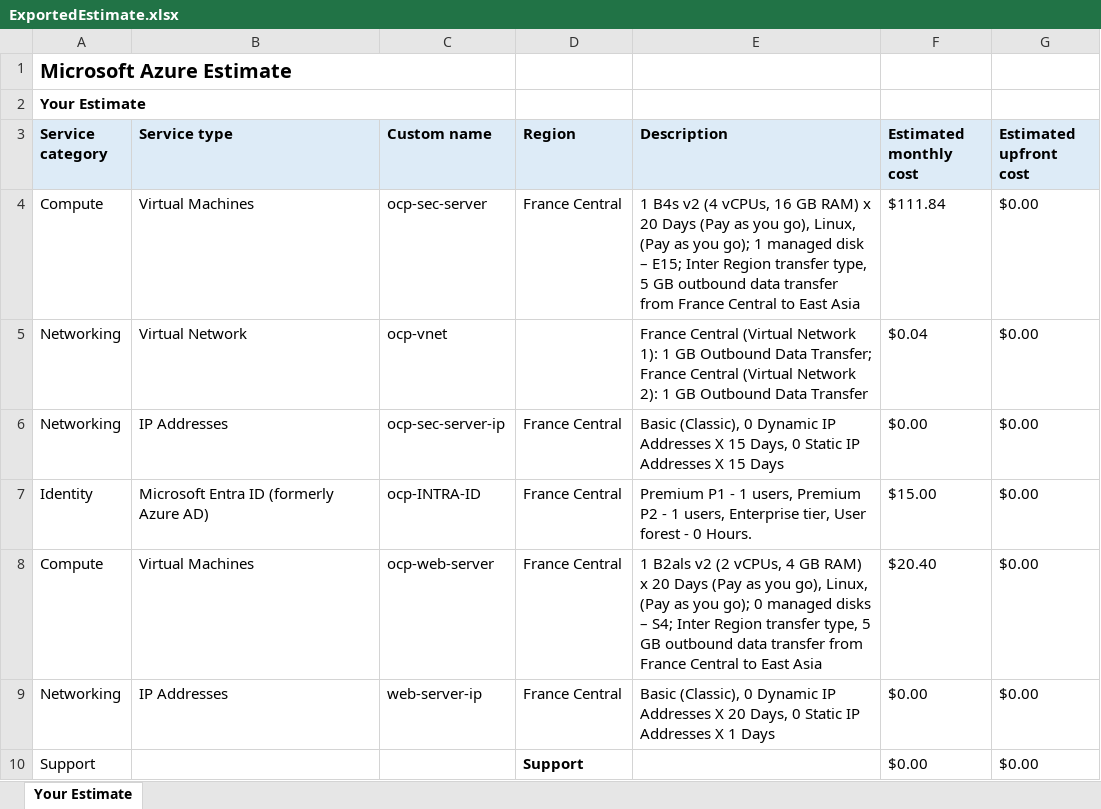
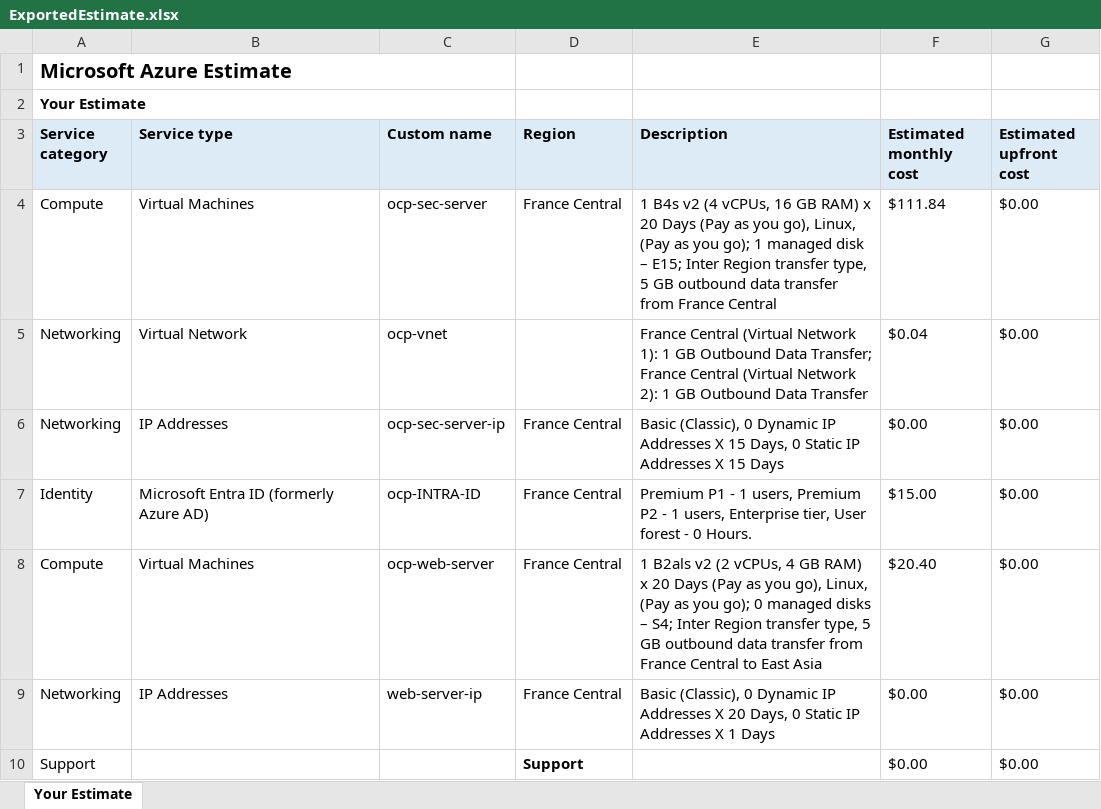
Before and after one commit to youssef-hachimi/ocp-cloud-sec, an Excel workbook: ExportedEstimate.xlsx, sheet Your Estimate, drawn as a sheet; only a part is shown; values as stored, in another font and other column widths than the file's, no borders; the diff names each change by its address in the sheet, - before the commit and + after, or states it on an @@ line.

Commit message:
Add files via upload

```diff
--- a/ExportedEstimate.xlsx (sheet Your Estimate)
+++ b/ExportedEstimate.xlsx (sheet Your Estimate)
-E4 (Description): …France Central to East Asia
+E4 (Description): …France Central
```
